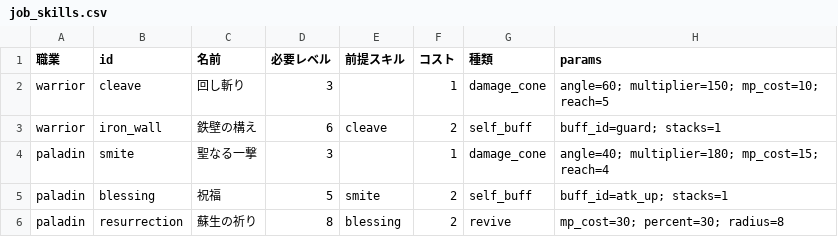
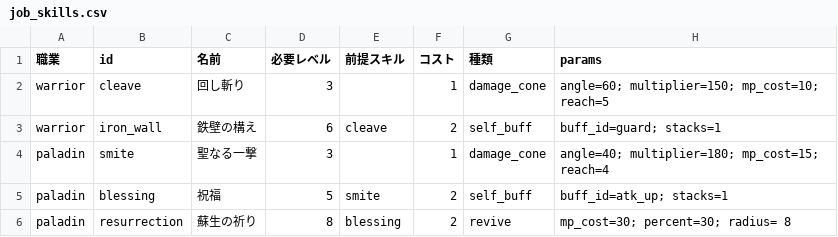
Before and after one commit to CuCl1729/test, a CSV file: tools/datasheet/data/job_skills.csv, drawn as a sheet.

```diff
--- a/tools/datasheet/data/job_skills.csv
+++ b/tools/datasheet/data/job_skills.csv
@@ -5,2 +5,2 @@ paladin,smite,聖なる一撃,3,,1,damage_cone,angle=40; multiplier=180; mp_cost
 paladin,blessing,祝福,5,smite,2,self_buff,buff_id=atk_up; stacks=1
-paladin,resurrection,蘇生の祈り,8,blessing,2,revive,mp_cost=30; percent=30; radius=8
+paladin,resurrection,蘇生の祈り,8,blessing,2,revive,mp_cost=30; percent=30; radius= 8
```
Also changed, not shown: 32 other files.
